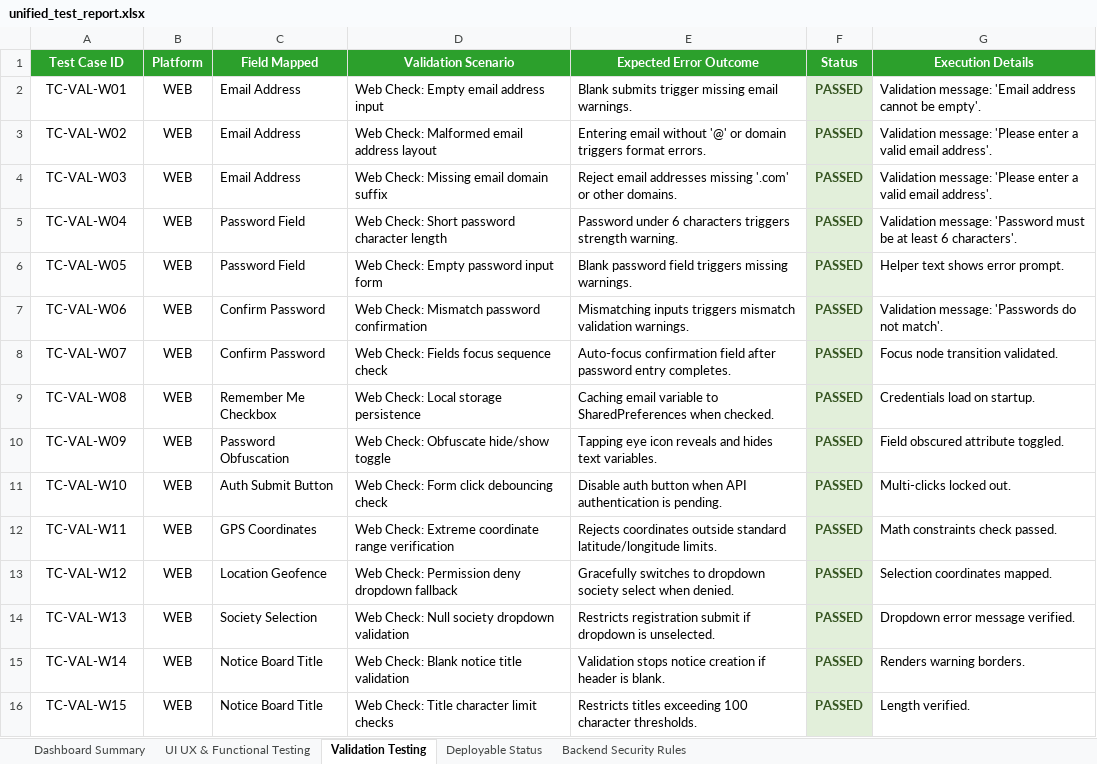
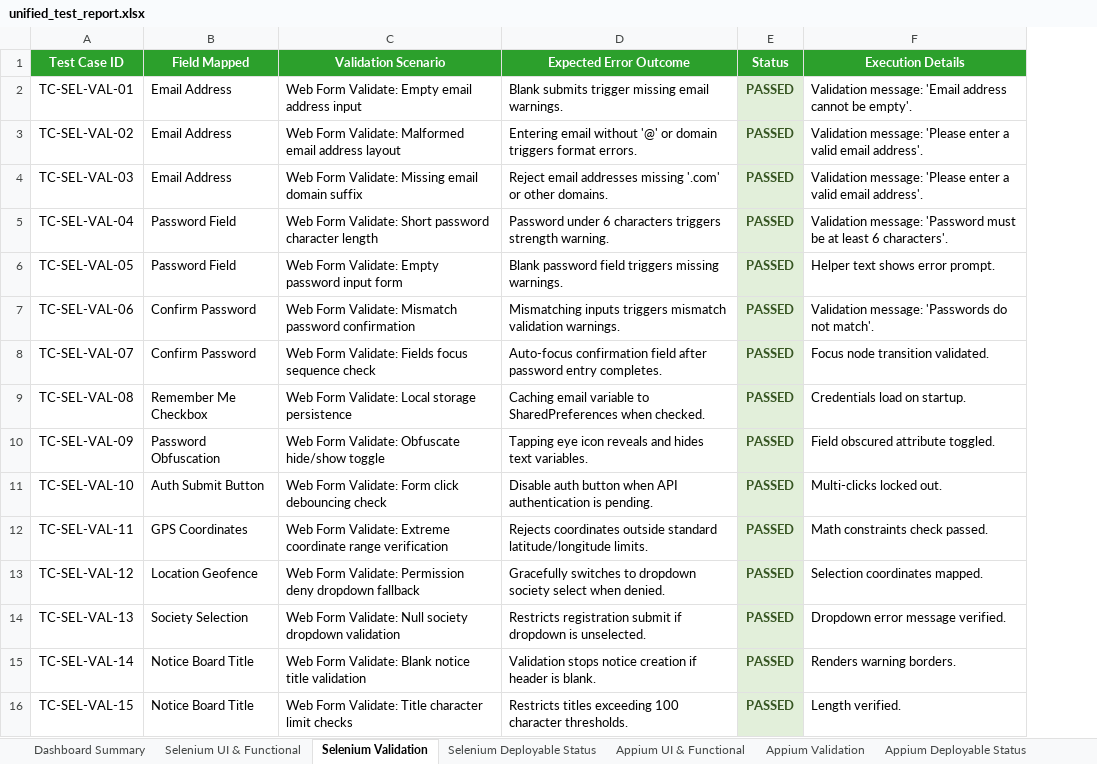
Before and after one commit to Charan89781/LocalSync-Backend, an Excel workbook: unified_test_report.xlsx, sheet Selenium Validation, drawn as a sheet; only a part is shown; values as stored, in another font and other column widths than the file's, no borders; removed rows and columns are numbered as before the commit, all else as after; the diff covers the shown part only; the diff names each change by its address in the sheet, - before the commit and + after, or states it on an @@ line.

Commit message:
Separate Selenium and Appium test cases into distinct worksheets in the unified Excel document

```diff
--- a/unified_test_report.xlsx (sheet Selenium Validation)
+++ b/unified_test_report.xlsx (sheet Selenium Validation)
-sheet tab: UI UX & Functional Testing
+sheet tab: Selenium UI & Functional
-sheet tab: Validation Testing
+sheet tab: Selenium Validation
-sheet tab: Deployable Status
+sheet tab: Selenium Deployable Status
+sheet tab: Appium UI & Functional
+sheet tab: Appium Validation
+sheet tab: Appium Deployable Status
-column B (Platform), rows 2-16: all WEB
-A2 (Test Case ID): TC-VAL-W01
+A2 (Test Case ID): TC-SEL-VAL-01
-C2 (Validation Scenario): Web Check: Empty email address input
+C2 (Validation Scenario): Web Form Validate: Empty email address input
-A3 (Test Case ID): TC-VAL-W02
+A3 (Test Case ID): TC-SEL-VAL-02
-C3 (Validation Scenario): Web Check: Malformed email address layout
+C3 (Validation Scenario): Web Form Validate: Malformed email address layout
-A4 (Test Case ID): TC-VAL-W03
+A4 (Test Case ID): TC-SEL-VAL-03
-C4 (Validation Scenario): Web Check: Missing email domain suffix
+C4 (Validation Scenario): Web Form Validate: Missing email domain suffix
-A5 (Test Case ID): TC-VAL-W04
+A5 (Test Case ID): TC-SEL-VAL-04
-C5 (Validation Scenario): Web Check: Short password…
+C5 (Validation Scenario): Web Form Validate: Short password…
-A6 (Test Case ID): TC-VAL-W05
+A6 (Test Case ID): TC-SEL-VAL-05
-C6 (Validation Scenario): Web Check: Empty password input form
+C6 (Validation Scenario): Web Form Validate: Empty password input form
-A7 (Test Case ID): TC-VAL-W06
+A7 (Test Case ID): TC-SEL-VAL-06
-C7 (Validation Scenario): Web Check: Mismatch password confirmation
+C7 (Validation Scenario): Web Form Validate: Mismatch password confirmation
-A8 (Test Case ID): TC-VAL-W07
+A8 (Test Case ID): TC-SEL-VAL-07
-C8 (Validation Scenario): Web Check: Fields focus sequence check
+C8 (Validation Scenario): Web Form Validate: Fields focus sequence check
-A9 (Test Case ID): TC-VAL-W08
+A9 (Test Case ID): TC-SEL-VAL-08
-C9 (Validation Scenario): Web Check: Local storage persistence
+C9 (Validation Scenario): Web Form Validate: Local storage persistence
-A10 (Test Case ID): TC-VAL-W09
+A10 (Test Case ID): TC-SEL-VAL-09
-C10 (Validation Scenario): Web Check: Obfuscate hide/show toggle
+C10 (Validation Scenario): Web Form Validate: Obfuscate hide/show toggle
-A11 (Test Case ID): TC-VAL-W10
+A11 (Test Case ID): TC-SEL-VAL-10
-C11 (Validation Scenario): Web Check: Form click debouncing check
+C11 (Validation Scenario): Web Form Validate: Form click debouncing check
-A12 (Test Case ID): TC-VAL-W11
+A12 (Test Case ID): TC-SEL-VAL-11
-C12 (Validation Scenario): Web Check: Extreme coordinate…
+C12 (Validation Scenario): Web Form Validate: Extreme coordinate…
-A13 (Test Case ID): TC-VAL-W12
+A13 (Test Case ID): TC-SEL-VAL-12
-C13 (Validation Scenario): Web Check: Permission deny…
+C13 (Validation Scenario): Web Form Validate: Permission deny…
-A14 (Test Case ID): TC-VAL-W13
+A14 (Test Case ID): TC-SEL-VAL-13
-C14 (Validation Scenario): Web Check: Null society…
+C14 (Validation Scenario): Web Form Validate: Null society…
-A15 (Test Case ID): TC-VAL-W14
+A15 (Test Case ID): TC-SEL-VAL-14
-C15 (Validation Scenario): Web Check: Blank notice title validation
+C15 (Validation Scenario): Web Form Validate: Blank notice title validation
-A16 (Test Case ID): TC-VAL-W15
+A16 (Test Case ID): TC-SEL-VAL-15
-C16 (Validation Scenario): Web Check: Title character limit checks
+C16 (Validation Scenario): Web Form Validate: Title character limit checks
```
Also changed, not shown: 50 removed rows and 70 edited cells elsewhere in this sheet, sheet Selenium Deployable Status, sheet Selenium UI & Functional, sheet Dashboard Summary, 1 other file.
